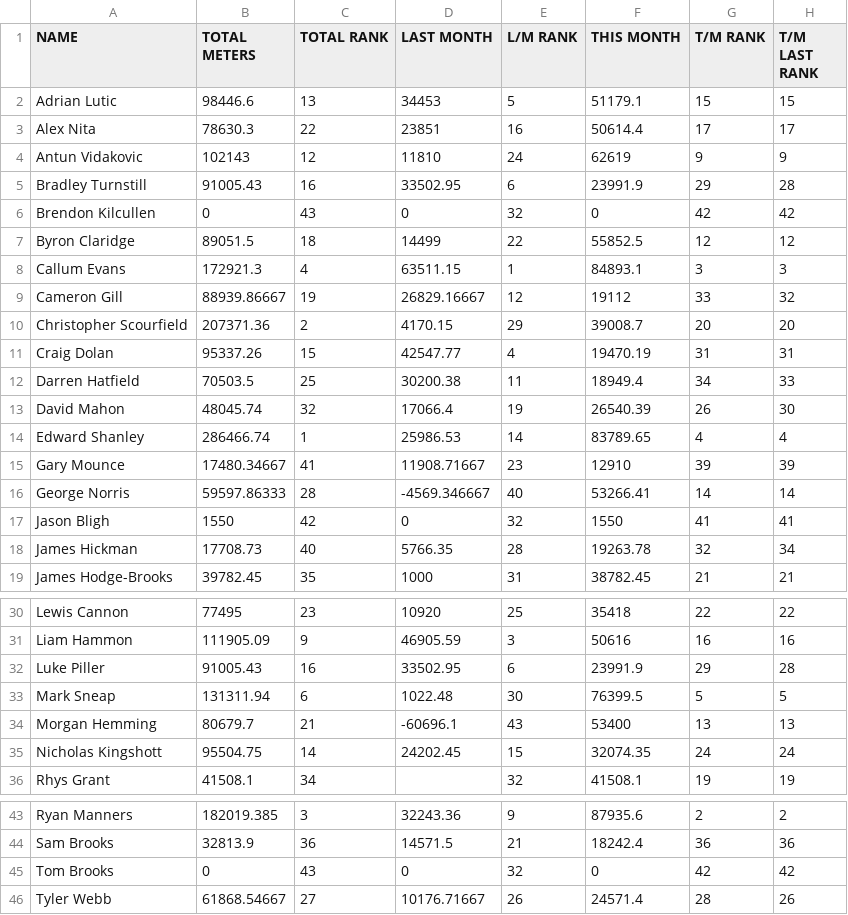
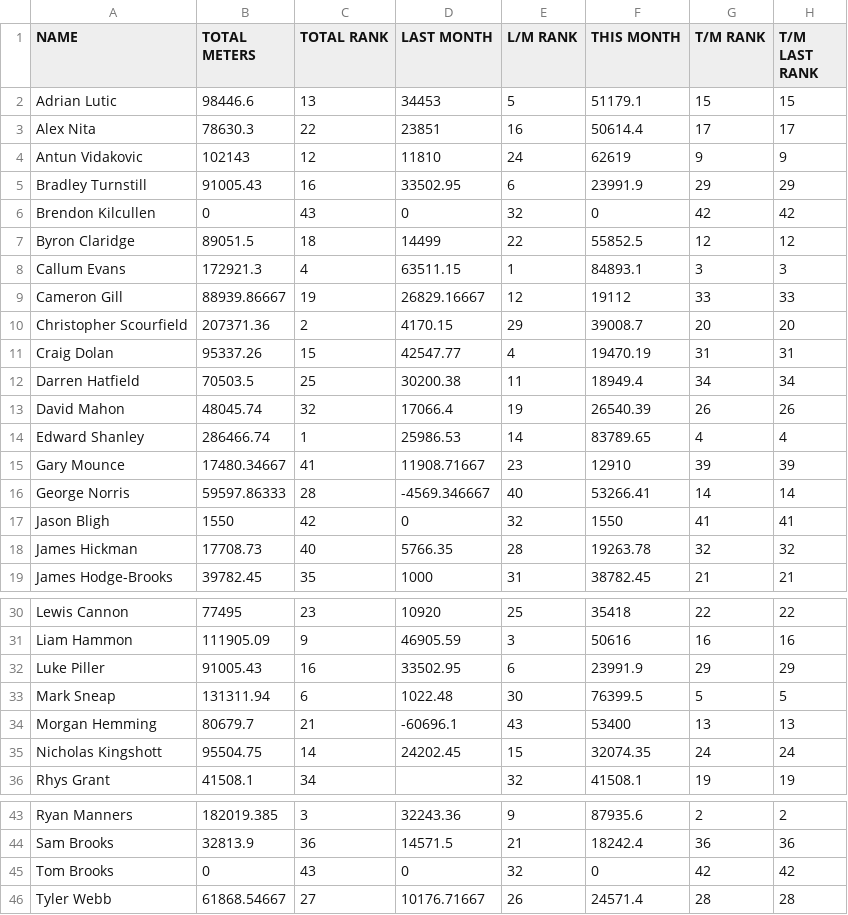
Before and after one commit to HeWearsSpandex/apps, a CSV file: data/actual_distances.csv, drawn as a sheet; only a part is shown, gaps mark what is left out.

Commit message:
Update distances via VBA

```diff
--- a/data/actual_distances.csv
+++ b/data/actual_distances.csv
@@ -4,3 +4,3 @@ Alex Nita,78630.3,22,23851,16,50614.4,17,17
 Antun Vidakovic,102143,12,11810,24,62619,9,9
-Bradley Turnstill,91005.43,16,33502.95,6,23991.9,29,28
+Bradley Turnstill,91005.43,16,33502.95,6,23991.9,29,29
 Brendon Kilcullen,0,43,0,32,0,42,42
@@ -8,7 +8,7 @@ Byron Claridge,89051.5,18,14499,22,55852.5,12,12
 Callum Evans,172921.3,4,63511.15,1,84893.1,3,3
-Cameron Gill,88939.86667,19,26829.16667,12,19112,33,32
+Cameron Gill,88939.86667,19,26829.16667,12,19112,33,33
 Christopher Scourfield,207371.36,2,4170.15,29,39008.7,20,20
 Craig Dolan,95337.26,15,42547.77,4,19470.19,31,31
-Darren Hatfield,70503.5,25,30200.38,11,18949.4,34,33
-David Mahon,48045.74,32,17066.4,19,26540.39,26,30
+Darren Hatfield,70503.5,25,30200.38,11,18949.4,34,34
+David Mahon,48045.74,32,17066.4,19,26540.39,26,26
 Edward Shanley,286466.74,1,25986.53,14,83789.65,4,4
@@ -17,3 +17,3 @@ George Norris,59597.86333,28,-4569.346667,40,53266.41,14,14
 Jason Bligh,1550,42,0,32,1550,41,41
-James Hickman,17708.73,40,5766.35,28,19263.78,32,34
+James Hickman,17708.73,40,5766.35,28,19263.78,32,32
 James Hodge-Brooks,39782.45,35,1000,31,38782.45,21,21
@@ -31,3 +31,3 @@ Lewis Cannon,77495,23,10920,25,35418,22,22
 Liam Hammon,111905.09,9,46905.59,3,50616,16,16
-Luke Piller,91005.43,16,33502.95,6,23991.9,29,28
+Luke Piller,91005.43,16,33502.95,6,23991.9,29,29
 Mark Sneap,131311.94,6,1022.48,30,76399.5,5,5
@@ -45,2 +45,2 @@ Sam Brooks,32813.9,36,14571.5,21,18242.4,36,36
 Tom Brooks,0,43,0,32,0,42,42
-Tyler Webb,61868.54667,27,10176.71667,26,24571.4,28,26
+Tyler Webb,61868.54667,27,10176.71667,26,24571.4,28,28
```
